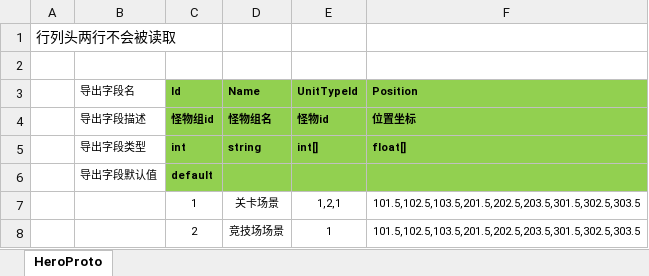
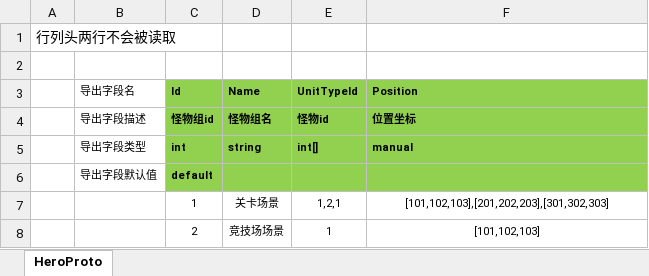
Before and after one commit to east-eden/server, an Excel workbook: config/excel/unitGroup.xlsx, sheet HeroProto, drawn as a sheet; values as stored, in another font and other column widths than the file's, no borders; the diff names each change by its address in the sheet, - before the commit and + after, or states it on an @@ line.

```diff
--- a/config/excel/unitGroup.xlsx (sheet HeroProto)
+++ b/config/excel/unitGroup.xlsx (sheet HeroProto)
-F5 (Position): float[]
+F5 (Position): manual
-F7 (Position): 101.5,102.5,103.5,201.5,202.5,203.5,301.5,302.5,303.5
+F7 (Position): [101,102,103],[201,202,203],[301,302,303]
-F8 (Position): 101.5,102.5,103.5,201.5,202.5,203.5,301.5,302.5,303.5
+F8 (Position): [101,102,103]
```
Also changed, not shown: config/excel/buff.xlsx, config/excel/scene.xlsx, 23 other files.
